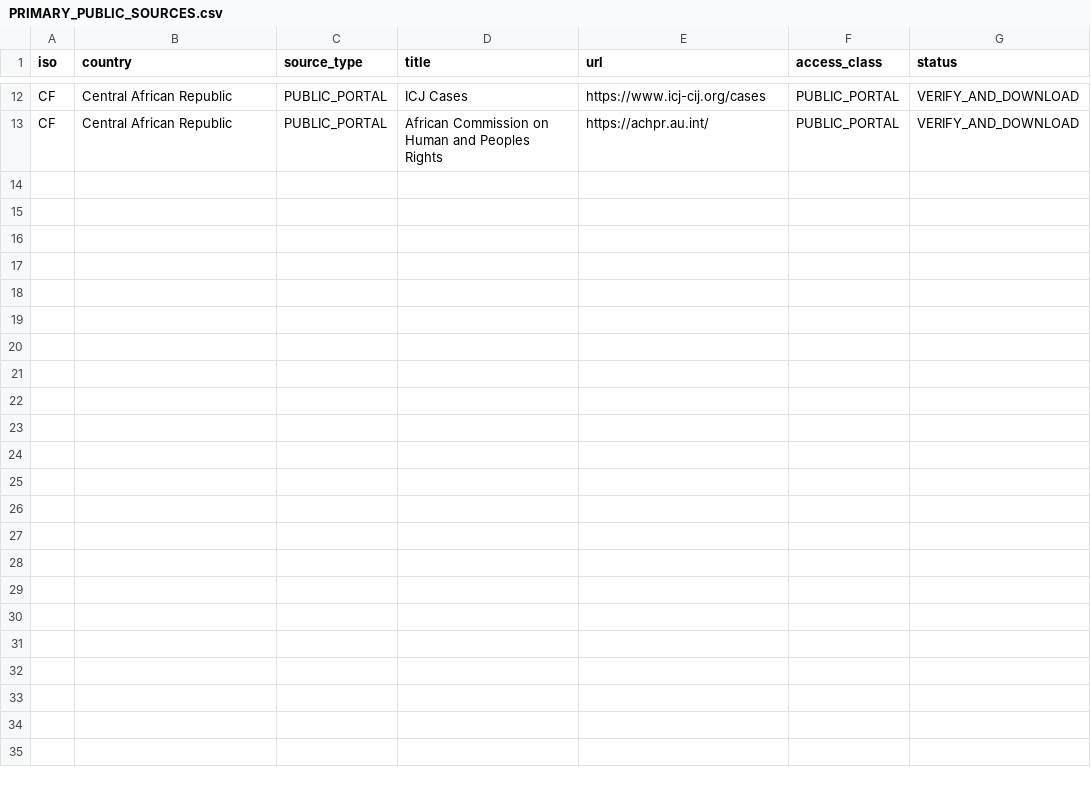
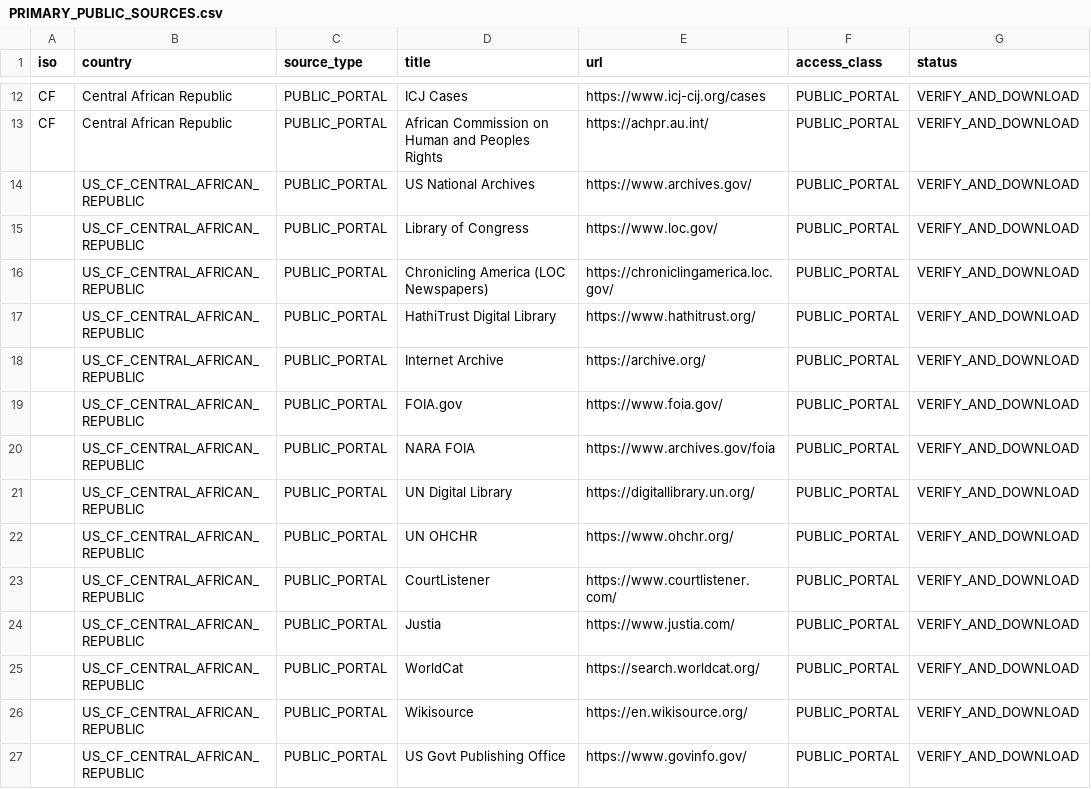
Before and after one commit to GlobalRestitutionAlliance/africa-us-cf-central-african-republic-master-litigation, a CSV file: 03_Evidentiary_Exhibits/PRIMARY_PUBLIC_SOURCES.csv, drawn as a sheet; only a part is shown, gaps mark what is left out.

Commit message:
Expand primary public source registries (Batch 2)

```diff
--- a/03_Evidentiary_Exhibits/PRIMARY_PUBLIC_SOURCES.csv
+++ b/03_Evidentiary_Exhibits/PRIMARY_PUBLIC_SOURCES.csv
@@ -13 +13,15 @@ CF,Central African Republic,PUBLIC_PORTAL,ICJ Cases,https://www.icj-cij.org/case
 CF,Central African Republic,PUBLIC_PORTAL,African Commission on Human and Peoples Rights,https://achpr.au.int/,PUBLIC_PORTAL,VERIFY_AND_DOWNLOAD
+,US_CF_CENTRAL_AFRICAN_REPUBLIC,PUBLIC_PORTAL,US National Archives,https://www.archives.gov/,PUBLIC_PORTAL,VERIFY_AND_DOWNLOAD
+,US_CF_CENTRAL_AFRICAN_REPUBLIC,PUBLIC_PORTAL,Library of Congress,https://www.loc.gov/,PUBLIC_PORTAL,VERIFY_AND_DOWNLOAD
+,US_CF_CENTRAL_AFRICAN_REPUBLIC,PUBLIC_PORTAL,Chronicling America (LOC Newspapers),https://chroniclingamerica.loc.gov/,PUBLIC_PORTAL,VERIFY_AND_DOWNLOAD
+,US_CF_CENTRAL_AFRICAN_REPUBLIC,PUBLIC_PORTAL,HathiTrust Digital Library,https://www.hathitrust.org/,PUBLIC_PORTAL,VERIFY_AND_DOWNLOAD
+,US_CF_CENTRAL_AFRICAN_REPUBLIC,PUBLIC_PORTAL,Internet Archive,https://archive.org/,PUBLIC_PORTAL,VERIFY_AND_DOWNLOAD
+,US_CF_CENTRAL_AFRICAN_REPUBLIC,PUBLIC_PORTAL,FOIA.gov,https://www.foia.gov/,PUBLIC_PORTAL,VERIFY_AND_DOWNLOAD
+,US_CF_CENTRAL_AFRICAN_REPUBLIC,PUBLIC_PORTAL,NARA FOIA,https://www.archives.gov/foia,PUBLIC_PORTAL,VERIFY_AND_DOWNLOAD
+,US_CF_CENTRAL_AFRICAN_REPUBLIC,PUBLIC_PORTAL,UN Digital Library,https://digitallibrary.un.org/,PUBLIC_PORTAL,VERIFY_AND_DOWNLOAD
+,US_CF_CENTRAL_AFRICAN_REPUBLIC,PUBLIC_PORTAL,UN OHCHR,https://www.ohchr.org/,PUBLIC_PORTAL,VERIFY_AND_DOWNLOAD
+,US_CF_CENTRAL_AFRICAN_REPUBLIC,PUBLIC_PORTAL,CourtListener,https://www.courtlistener.com/,PUBLIC_PORTAL,VERIFY_AND_DOWNLOAD
+,US_CF_CENTRAL_AFRICAN_REPUBLIC,PUBLIC_PORTAL,Justia,https://www.justia.com/,PUBLIC_PORTAL,VERIFY_AND_DOWNLOAD
+,US_CF_CENTRAL_AFRICAN_REPUBLIC,PUBLIC_PORTAL,WorldCat,https://search.worldcat.org/,PUBLIC_PORTAL,VERIFY_AND_DOWNLOAD
+,US_CF_CENTRAL_AFRICAN_REPUBLIC,PUBLIC_PORTAL,Wikisource,https://en.wikisource.org/,PUBLIC_PORTAL,VERIFY_AND_DOWNLOAD
+,US_CF_CENTRAL_AFRICAN_REPUBLIC,PUBLIC_PORTAL,US Govt Publishing Office,https://www.govinfo.gov/,PUBLIC_PORTAL,VERIFY_AND_DOWNLOAD
```
Also changed, not shown: 2 other files.
